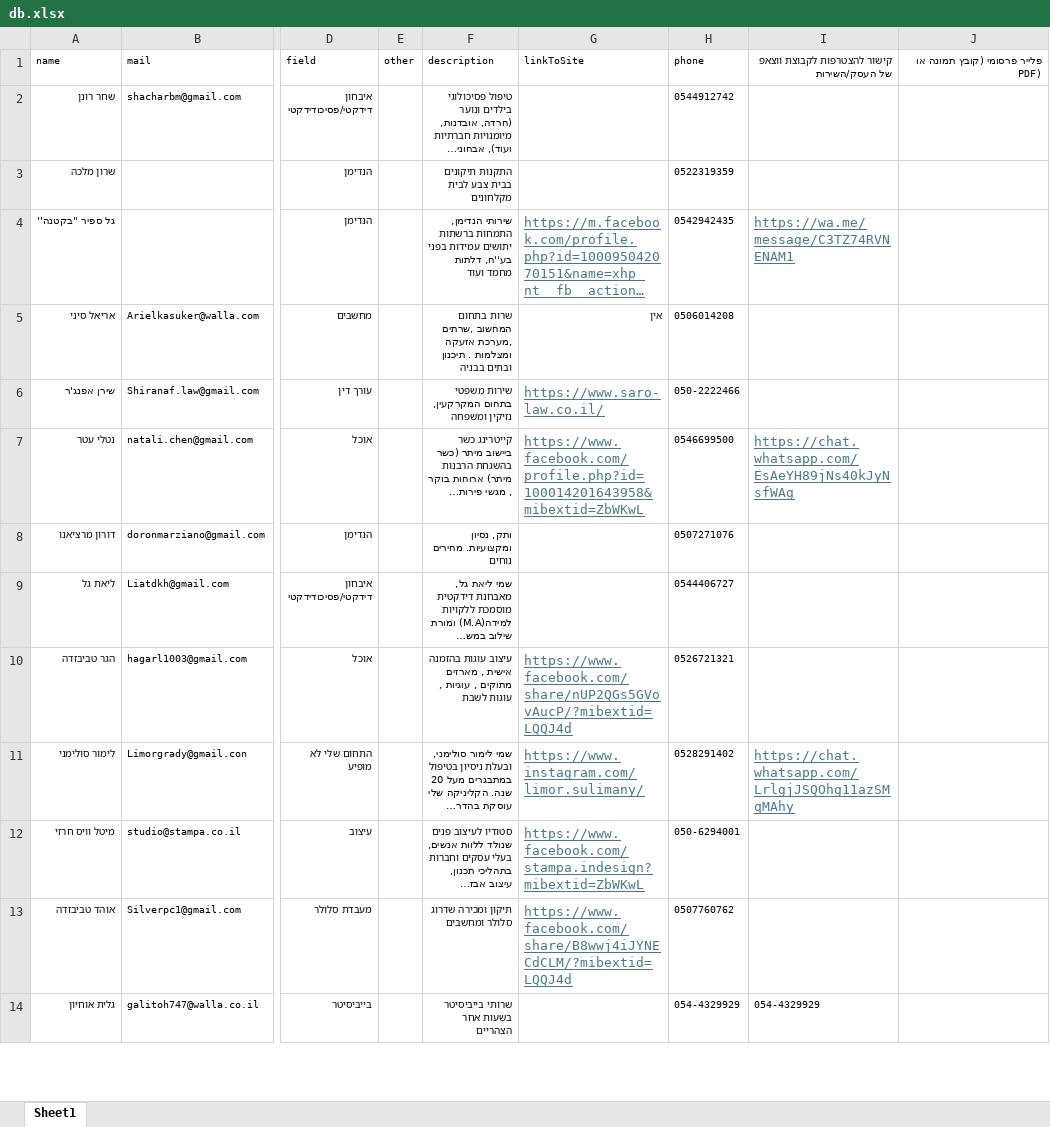
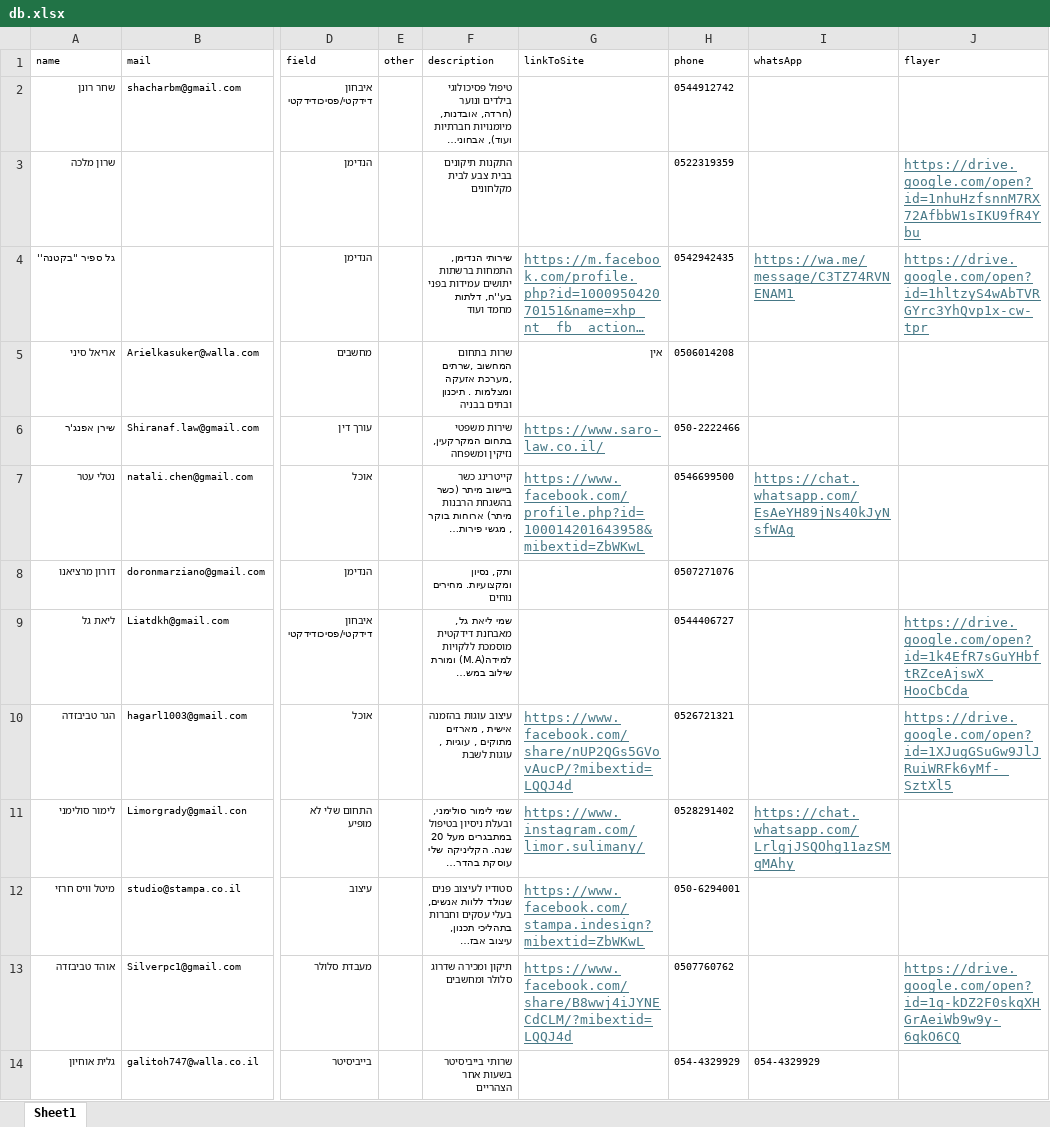
Before and after one commit to barvax/meitar, an Excel workbook: db.xlsx, sheet Sheet1, drawn as a sheet; only a part is shown, gaps mark what is left out; long unchanged cells end in …; values as stored, in another font and other column widths than the file's, no borders; the diff covers the shown part only; the diff names each change by its address in the sheet, - before the commit and + after, or states it on an @@ line.

```diff
--- a/db.xlsx (sheet Sheet1)
+++ b/db.xlsx (sheet Sheet1)
-I1: קישור להצטרפות לקבוצת ווצאפ של העסק/השירות
+I1: whatsApp
-J1: פלייר פרסומי (קובץ תמונה או PDF)
+J1: flayer
-J3 (flayer): (empty)
+J3 (flayer): https://drive.google.com/open?id=1nhuHzfsnnM7RX72AfbbW1sIKU9fR4Ybu
-J4 (flayer): (empty)
+J4 (flayer): https://drive.google.com/open?id=1hltzyS4wAbTVRGYrc3YhQvp1x-cw-tpr
-J9 (flayer): (empty)
+J9 (flayer): https://drive.google.com/open?id=1k4EfR7sGuYHbftRZceAjswX_HooCbCda
-J10 (flayer): (empty)
+J10 (flayer): https://drive.google.com/open?id=1XJugGSuGw9JlJRuiWRFk6yMf-_SztXl5
-J13 (flayer): (empty)
+J13 (flayer): https://drive.google.com/open?id=1q-kDZ2F0skqXHGrAeiWb9w9y-6qkO6CQ
```
Also changed, not shown: 2 added rows and 4 edited cells elsewhere in this sheet, 4 other files.
